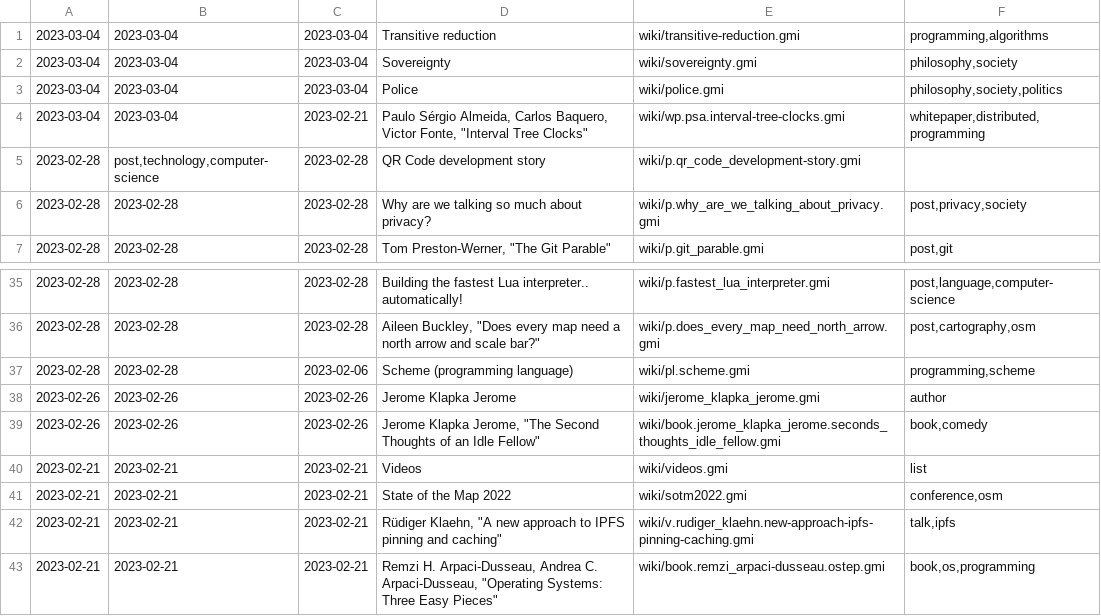
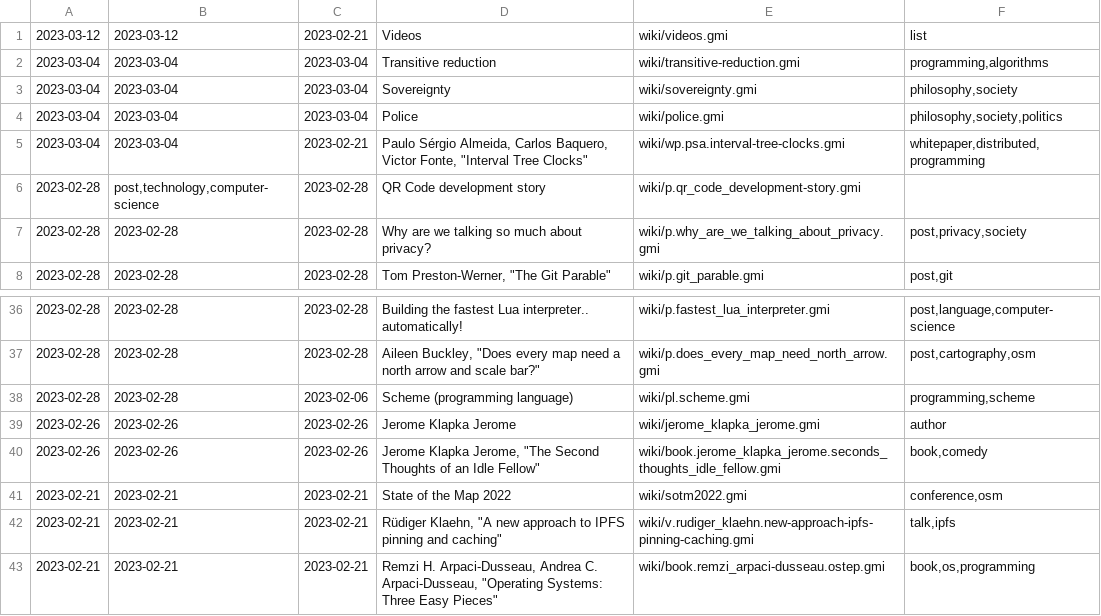
Before and after one commit to siiky/siiky.github.io, a TSV file: wiki-meta.tsv, drawn as a sheet; only a part is shown, gaps mark what is left out; removed rows and columns are numbered as before the commit, all else as after; the diff names each change by its address in the sheet, - before the commit and + after, or states it on an @@ line.

Commit message:
Update reclog and wiki/videos

```diff
--- a/wiki-meta.tsv
+++ b/wiki-meta.tsv
+row 1: 2023-03-12 | 2023-03-12 | 2023-02-21 | Videos | wiki/videos.gmi | list
-row 40: 2023-02-21 | 2023-02-21 | 2023-02-21 | Videos | wiki/videos.gmi | list
```
Also changed, not shown: 11 other files.
